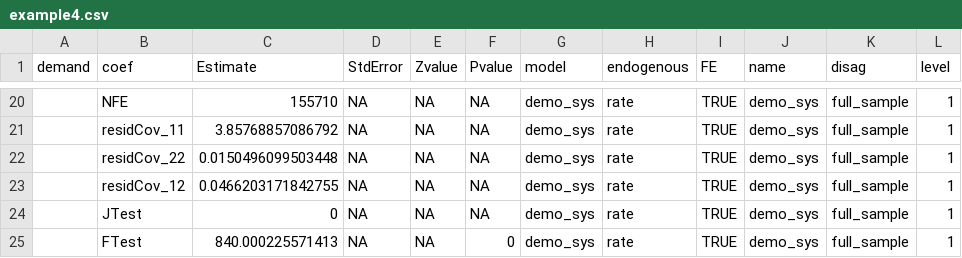
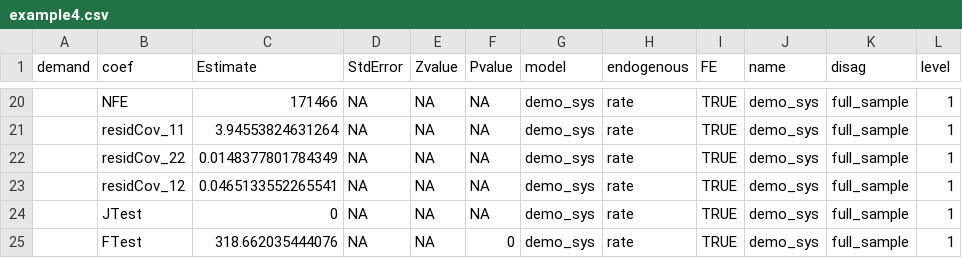
Before and after one commit to ftsiboe/rfcipDemand, a CSV file: data-raw/examples/example4.csv, drawn as a sheet; only a part is shown, gaps mark what is left out; the diff covers the shown part only.

```diff
--- a/data-raw/examples/example4.csv
+++ b/data-raw/examples/example4.csv
@@ -20,6 +20,6 @@
-"","NFE",155710,NA,NA,NA,"demo_sys","rate",TRUE,"demo_sys","full_sample","1"
-"","residCov_11",3.85768857086792,NA,NA,NA,"demo_sys","rate",TRUE,"demo_sys","full_sample","1"
-"","residCov_22",0.0150496099503448,NA,NA,NA,"demo_sys","rate",TRUE,"demo_sys","full_sample","1"
-"","residCov_12",0.0466203171842755,NA,NA,NA,"demo_sys","rate",TRUE,"demo_sys","full_sample","1"
+"","NFE",171466,NA,NA,NA,"demo_sys","rate",TRUE,"demo_sys","full_sample","1"
+"","residCov_11",3.94553824631264,NA,NA,NA,"demo_sys","rate",TRUE,"demo_sys","full_sample","1"
+"","residCov_22",0.0148377801784349,NA,NA,NA,"demo_sys","rate",TRUE,"demo_sys","full_sample","1"
+"","residCov_12",0.0465133552265541,NA,NA,NA,"demo_sys","rate",TRUE,"demo_sys","full_sample","1"
 "","JTest",0,NA,NA,NA,"demo_sys","rate",TRUE,"demo_sys","full_sample","1"
-"","FTest",840.000225571413,NA,NA,0,"demo_sys","rate",TRUE,"demo_sys","full_sample","1"
+"","FTest",318.662035444076,NA,NA,0,"demo_sys","rate",TRUE,"demo_sys","full_sample","1"
```
Also changed, not shown: 63 edited cells elsewhere in this file, data-raw/examples/example1.csv, data-raw/examples/example2.csv, 4 other files.
